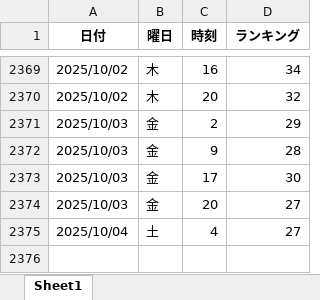
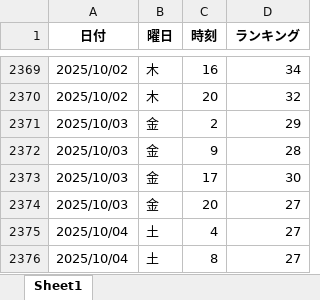
Before and after one commit to o25042124-boop/nibannkeiei-podcast-ranking-viewer, an Excel workbook: excel/apple1.xlsx, sheet Sheet1, drawn as a sheet; only a part is shown, gaps mark what is left out; values as stored, in another font and other column widths than the file's, no borders; the diff names each change by its address in the sheet, - before the commit and + after, or states it on an @@ line.

```diff
--- a/excel/apple1.xlsx (sheet Sheet1)
+++ b/excel/apple1.xlsx (sheet Sheet1)
+row 2376: 2025/10/04 | 土 | 8 | 27
```
Also changed, not shown: excel/amazon.xlsx, excel/apple3.xlsx, 12 other files.
